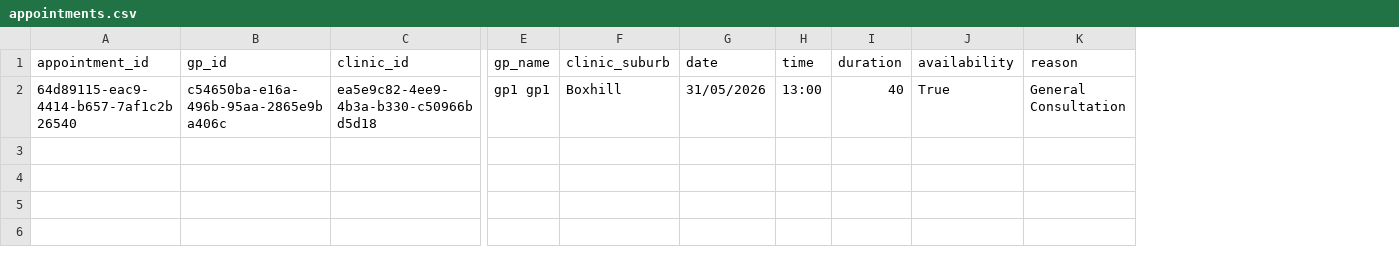
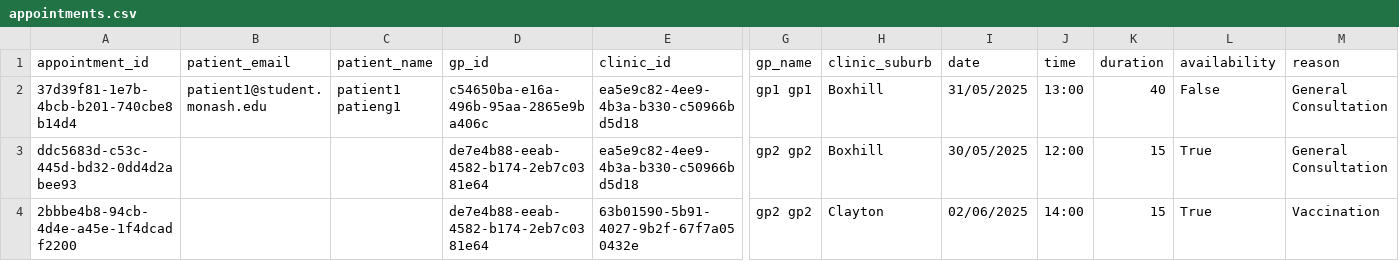
Before and after one commit to EricDai0912/FIT5136_Group6, a CSV file: appointments.csv, drawn as a sheet; only a part is shown, gaps mark what is left out; addresses are those after the commit; rows hold the shown columns only; the diff names each change by its address in the sheet, - before the commit and + after, or states it on an @@ line.

Commit message:
fix bugs of appointment menagement and finsih patient appointment booking

```diff
--- a/appointments.csv
+++ b/appointments.csv
+column B (patient_email), row 2: patient1@student.monash.edu
+column C (patient_name), row 2: patient1 patieng1
-A2 (appointment_id): 64d89115-eac9-4414-b657-7af1c2b26540
+A2 (appointment_id): 37d39f81-1e7b-4bcb-b201-740cbe8b14d4
-I2 (date): 31/05/2026
+I2 (date): 31/05/2025
-L2 (availability): True
+L2 (availability): False
+row 3: ddc5683d-c53c-445d-bd32-0dd4d2abee93 |  |  | de7e4b88-eeab-4582-b174-2eb7c0381e64 | ea5e9c82-4ee9-4b3a-b330-c50966bd5d18 | gp2 gp2 | Boxhill | 30/05/2025 | 12:00 | 15 | True | General Consultation
+row 4: 2bbbe4b8-94cb-4d4e-a45e-1f4dcadf2200 |  |  | de7e4b88-eeab-4582-b174-2eb7c0381e64 | 63b01590-5b91-4027-9b2f-67f7a050432e | gp2 gp2 | Clayton | 02/06/2025 | 14:00 | 15 | True | Vaccination
```
Also changed, not shown: gps.csv, patient.csv, 5 other files.
